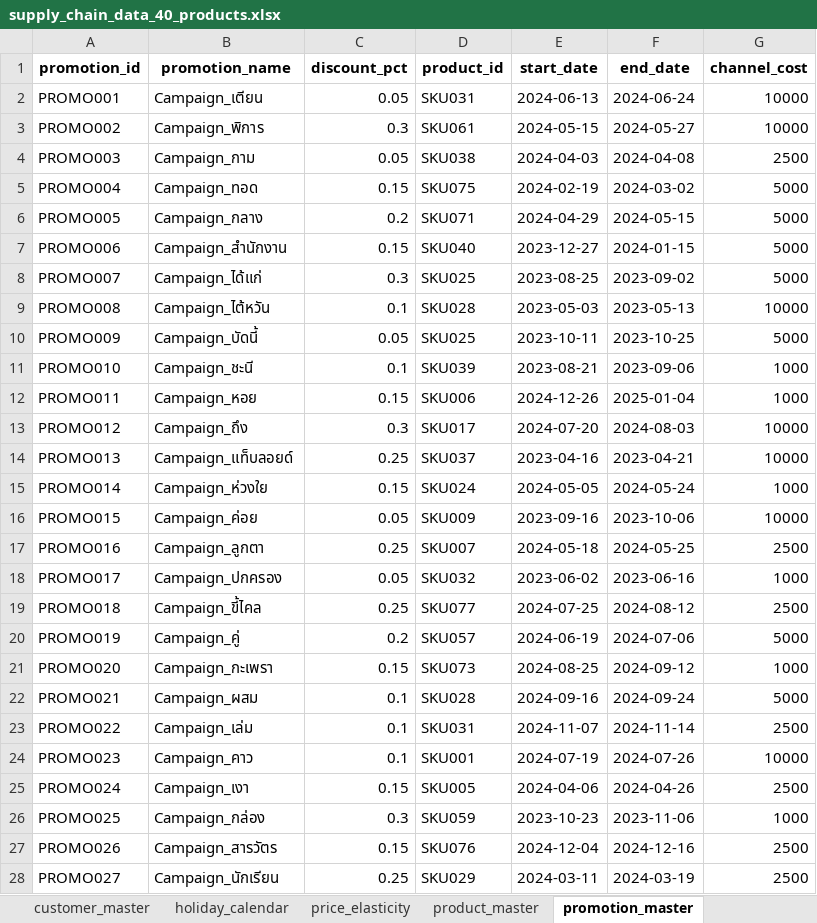
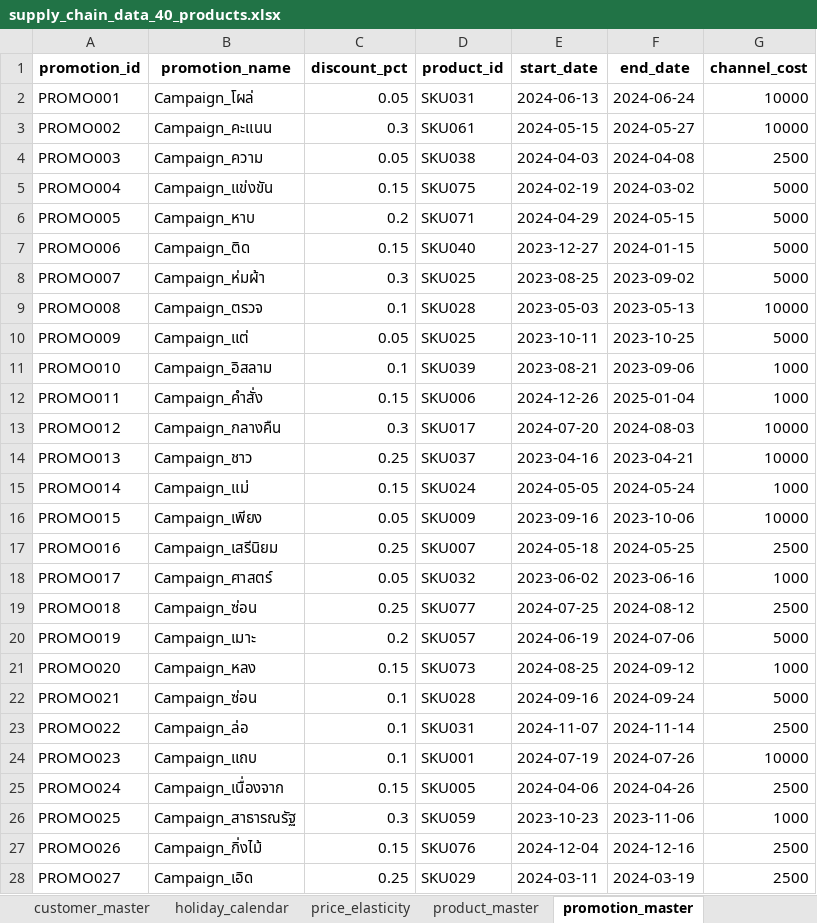
Before and after one commit to artnight/Supply-Chain-SME, an Excel workbook: notebooks/data/supply_chain_data_40_products.xlsx, sheet promotion_master, drawn as a sheet; only a part is shown; values as stored, in another font and other column widths than the file's, no borders; the diff covers the shown part only; the diff names each change by its address in the sheet, - before the commit and + after, or states it on an @@ line.

```diff
--- a/notebooks/data/supply_chain_data_40_products.xlsx (sheet promotion_master)
+++ b/notebooks/data/supply_chain_data_40_products.xlsx (sheet promotion_master)
-B2 (promotion_name): Campaign_เตียน
+B2 (promotion_name): Campaign_โผล่
-B3 (promotion_name): Campaign_พิการ
+B3 (promotion_name): Campaign_คะแนน
-B4 (promotion_name): Campaign_กาม
+B4 (promotion_name): Campaign_ความ
-B5 (promotion_name): Campaign_ทอด
+B5 (promotion_name): Campaign_แข่งขัน
-B6 (promotion_name): Campaign_กลาง
+B6 (promotion_name): Campaign_หาบ
-B7 (promotion_name): Campaign_สำนักงาน
+B7 (promotion_name): Campaign_ติด
-B8 (promotion_name): Campaign_ได้แก่
+B8 (promotion_name): Campaign_ห่มผ้า
-B9 (promotion_name): Campaign_ไต้หวัน
+B9 (promotion_name): Campaign_ตรวจ
-B10 (promotion_name): Campaign_บัดนี้
+B10 (promotion_name): Campaign_แต่
-B11 (promotion_name): Campaign_ชะนี
+B11 (promotion_name): Campaign_อิสลาม
-B12 (promotion_name): Campaign_หอย
+B12 (promotion_name): Campaign_คำสั่ง
-B13 (promotion_name): Campaign_ถึง
+B13 (promotion_name): Campaign_กลางคืน
-B14 (promotion_name): Campaign_แท็บลอยด์
+B14 (promotion_name): Campaign_ชาว
-B15 (promotion_name): Campaign_ห่วงใย
+B15 (promotion_name): Campaign_แม่
-B16 (promotion_name): Campaign_ค่อย
+B16 (promotion_name): Campaign_เพียง
-B17 (promotion_name): Campaign_ลูกตา
+B17 (promotion_name): Campaign_เสรีนิยม
-B18 (promotion_name): Campaign_ปกครอง
+B18 (promotion_name): Campaign_ศาสตร์
-B19 (promotion_name): Campaign_ขี้ไคล
+B19 (promotion_name): Campaign_ซ่อน
-B20 (promotion_name): Campaign_คู่
+B20 (promotion_name): Campaign_เมาะ
-B21 (promotion_name): Campaign_กะเพรา
+B21 (promotion_name): Campaign_หลง
-B22 (promotion_name): Campaign_ผสม
+B22 (promotion_name): Campaign_ซ่อน
-B23 (promotion_name): Campaign_เล่ม
+B23 (promotion_name): Campaign_ล่อ
-B24 (promotion_name): Campaign_คาว
+B24 (promotion_name): Campaign_แถบ
-B25 (promotion_name): Campaign_เงา
+B25 (promotion_name): Campaign_เนื่องจาก
-B26 (promotion_name): Campaign_กล่อง
+B26 (promotion_name): Campaign_สาธารณรัฐ
-B27 (promotion_name): Campaign_สารวัตร
+B27 (promotion_name): Campaign_กิ่งไม้
-B28 (promotion_name): Campaign_นักเรียน
+B28 (promotion_name): Campaign_เอิด
```
Also changed, not shown: 3 edited cells elsewhere in this sheet, sheet stock_movement, sheet sales_transaction, sheet purchasing_order, sheet waste_log, sheet customer_master, 1 other file.
